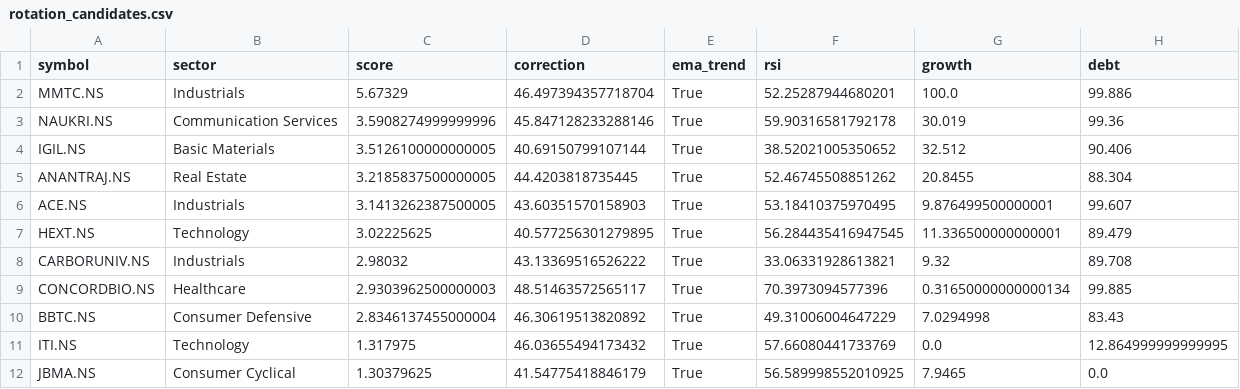
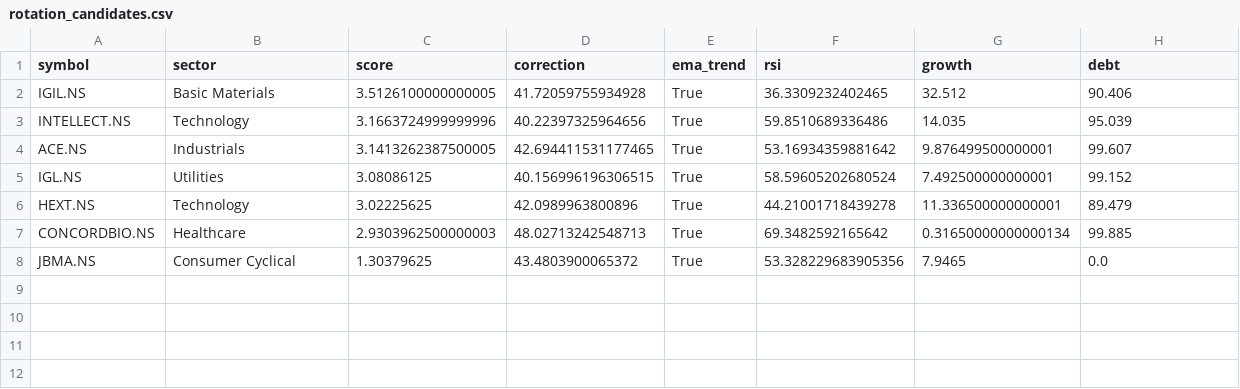
Before and after one commit to ushaalok1973-beep/value-rotation-scanner, a CSV file: rotation_candidates.csv, drawn as a sheet.

```diff
--- a/rotation_candidates.csv
+++ b/rotation_candidates.csv
@@ -1,12 +1,8 @@
 symbol,sector,score,correction,ema_trend,rsi,growth,debt
-MMTC.NS,Industrials,5.67329,46.497394357718704,True,52.25287944680201,100.0,99.886
-NAUKRI.NS,Communication Services,3.5908274999999996,45.847128233288146,True,59.90316581792178,30.019,99.36
-IGIL.NS,Basic Materials,3.5126100000000005,40.69150799107144,True,38.52021005350652,32.512,90.406
-ANANTRAJ.NS,Real Estate,3.2185837500000005,44.4203818735445,True,52.46745508851262,20.8455,88.304
-ACE.NS,Industrials,3.1413262387500005,43.60351570158903,True,53.18410375970495,9.876499500000001,99.607
-HEXT.NS,Technology,3.02225625,40.577256301279895,True,56.284435416947545,11.336500000000001,89.479
-CARBORUNIV.NS,Industrials,2.98032,43.13369516526222,True,33.06331928613821,9.32,89.708
-CONCORDBIO.NS,Healthcare,2.9303962500000003,48.51463572565117,True,70.3973094577396,0.31650000000000134,99.885
-BBTC.NS,Consumer Defensive,2.8346137455000004,46.30619513820892,True,49.31006004647229,7.0294998,83.43
-ITI.NS,Technology,1.317975,46.03655494173432,True,57.66080441733769,0.0,12.864999999999995
-JBMA.NS,Consumer Cyclical,1.30379625,41.54775418846179,True,56.589998552010925,7.9465,0.0
+IGIL.NS,Basic Materials,3.5126100000000005,41.72059755934928,True,36.3309232402465,32.512,90.406
+INTELLECT.NS,Technology,3.1663724999999996,40.22397325964656,True,59.8510689336486,14.035,95.039
+ACE.NS,Industrials,3.1413262387500005,42.694411531177465,True,53.16934359881642,9.876499500000001,99.607
+IGL.NS,Utilities,3.08086125,40.156996196306515,True,58.59605202680524,7.492500000000001,99.152
+HEXT.NS,Technology,3.02225625,42.0989963800896,True,44.21001718439278,11.336500000000001,89.479
+CONCORDBIO.NS,Healthcare,2.9303962500000003,48.02713242548713,True,69.3482592165642,0.31650000000000134,99.885
+JBMA.NS,Consumer Cyclical,1.30379625,43.4803900065372,True,53.328229683905356,7.9465,0.0
```
